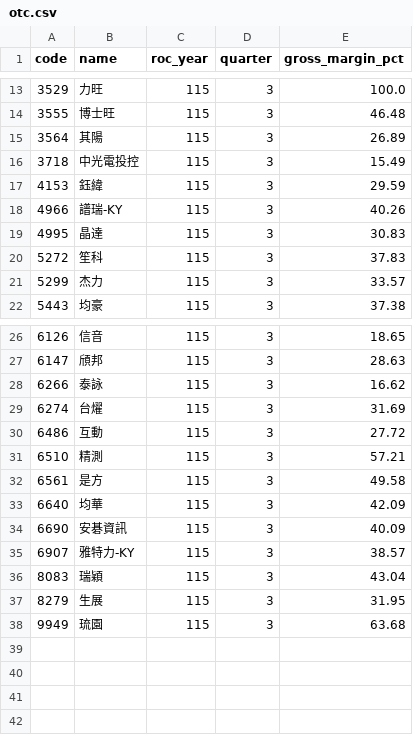
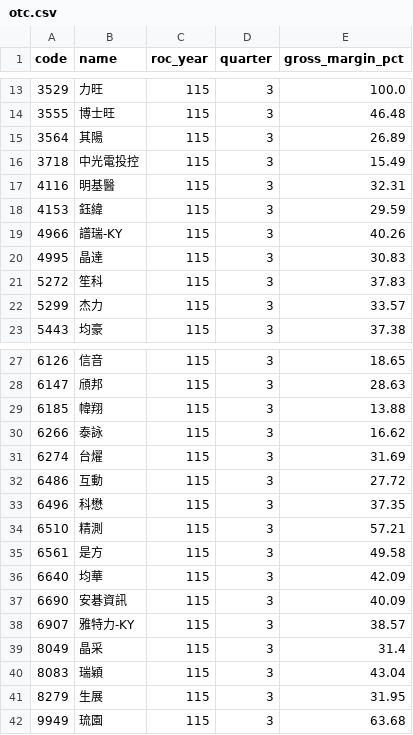
Before and after one commit to jcluox/daily-stock, a CSV file: data/raw/margin/otc.csv, drawn as a sheet; only a part is shown, gaps mark what is left out.

```diff
--- a/data/raw/margin/otc.csv
+++ b/data/raw/margin/otc.csv
@@ -16,2 +16,3 @@ code,name,roc_year,quarter,gross_margin_pct
 3718,中光電投控,115,3,15.49
+4116,明基醫,115,3,32.31
 4153,鈺緯,115,3,29.59
@@ -27,2 +28,3 @@ code,name,roc_year,quarter,gross_margin_pct
 6147,頎邦,115,3,28.63
+6185,幃翔,115,3,13.88
 6266,泰詠,115,3,16.62
@@ -30,2 +32,3 @@ code,name,roc_year,quarter,gross_margin_pct
 6486,互動,115,3,27.72
+6496,科懋,115,3,37.35
 6510,精測,115,3,57.21
@@ -35,2 +38,3 @@ code,name,roc_year,quarter,gross_margin_pct
 6907,雅特力-KY,115,3,38.57
+8049,晶采,115,3,31.4
 8083,瑞穎,115,3,43.04
```
Also changed, not shown: data/raw/index/taiex.csv, data/raw/margin/sii.csv, 4 other files.
